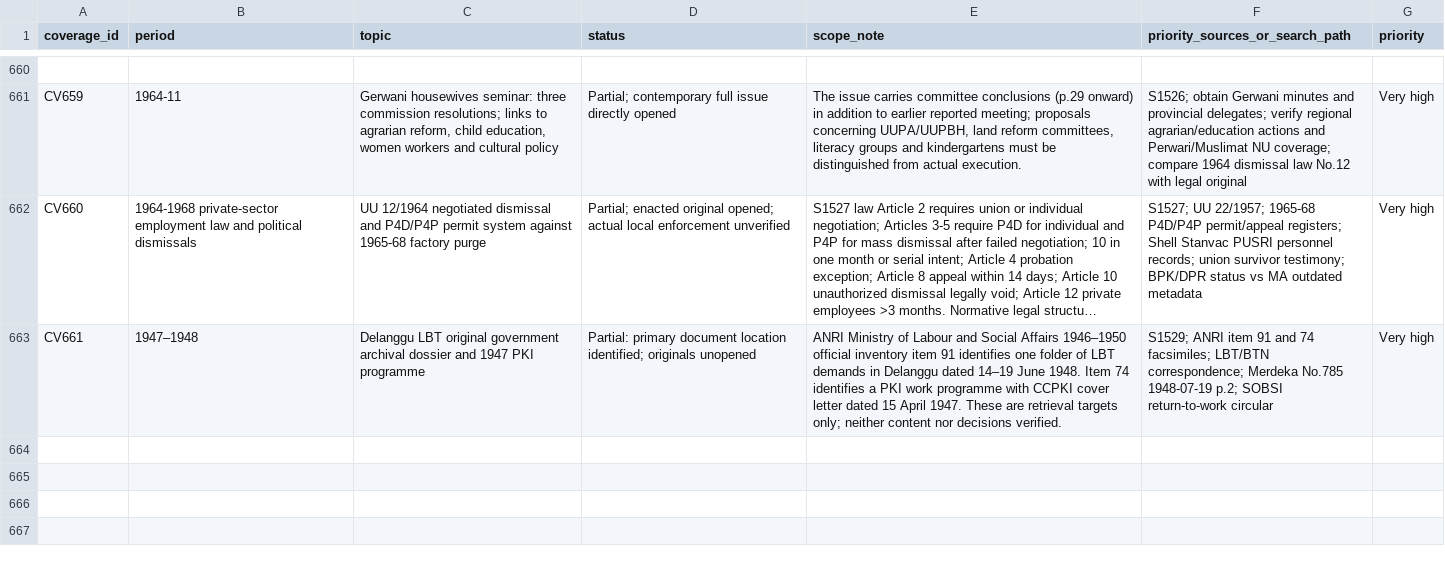
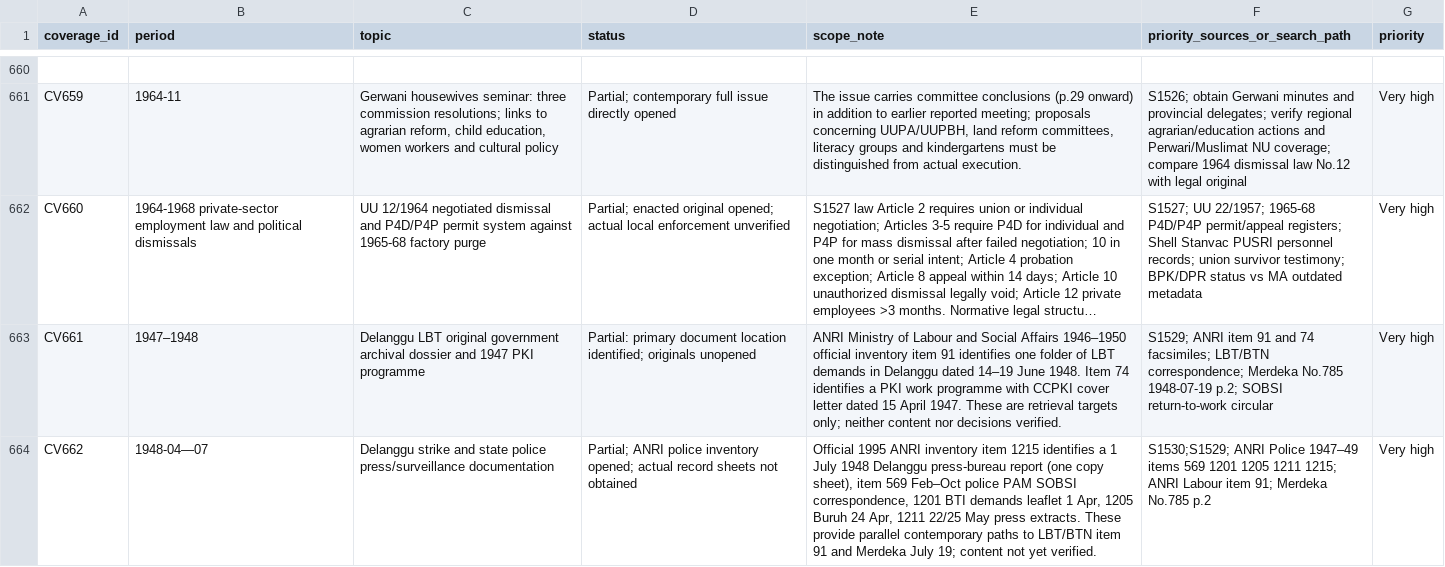
Before and after one commit to ch3758134-prog/aca, a CSV file: research/indonesia-1965/archive/records/coverage-matrix.csv, drawn as a sheet; only a part is shown, gaps mark what is left out; long unchanged cells end in …; the diff names each change by its address in the sheet, - before the commit and + after, or states it on an @@ line.

Commit message:
research(indonesia): register ANRI 1948 police and Delanggu contemporary record leads

```diff
--- a/research/indonesia-1965/archive/records/coverage-matrix.csv
+++ b/research/indonesia-1965/archive/records/coverage-matrix.csv
+row 664: CV662 | 1948-04—07 | Delanggu strike and state police press/surveillance documentation | Partial; ANRI police inventory opened; actual record sheets not obtained | Official 1995 ANRI inventory item 1215 identifies a 1 July 1948 Delanggu press-bureau report (one copy sheet), item 569 Feb–Oct police PAM SOBSI correspondence, 1201 BTI demands leaflet 1 Apr, 1205 Buruh 24 Apr, 1211 22/25 May press extracts. These provide parallel contemporary paths to LBT/BTN item 91 and Merdeka July 19; content not yet verified. | S1530;S1529; ANRI Police 1947–49 items 569 1201 1205 1211 1215; ANRI Labour item 91; Merdeka No.785 p.2 | Very high
```
